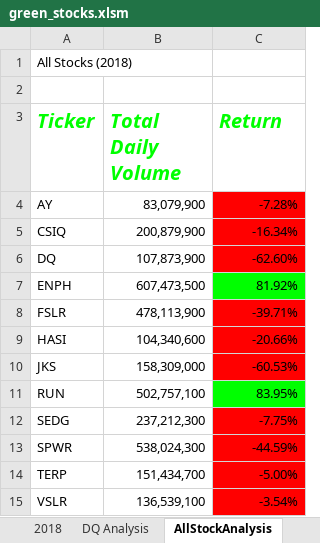
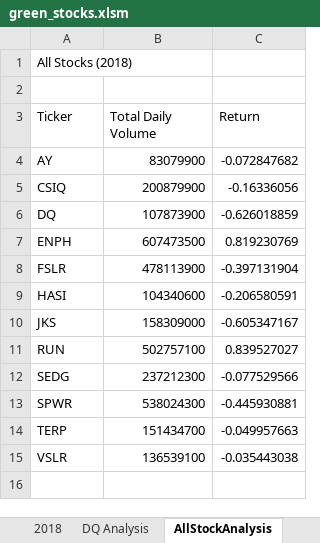
Before and after one commit to Jimmygjr10/stock-analysis, an Excel workbook: green_stocks.xlsm, sheet AllStockAnalysis, drawn as a sheet; values as stored, in another font and other column widths than the file's, no borders; charts and pictures not drawn; the diff names each change by its address in the sheet, - before the commit and + after, or states it on an @@ line.

Commit message:
2.5.2

```diff
--- a/green_stocks.xlsm (sheet AllStockAnalysis)
+++ b/green_stocks.xlsm (sheet AllStockAnalysis)
@@ A3:C3 bold: on → off, italic: on → off, text colour: #00FF00 → black, text size: smaller @@
-B4 (Total Daily Volume): 83,079,900
+B4 (Total Daily Volume): 83079900
-C4 (Return): -7.28%
+C4 (Return): -0.072847682
-C4:C6 fill: #FF0000
+C4:C6 fill: none
-B5 (Total Daily Volume): 200,879,900
+B5 (Total Daily Volume): 200879900
-C5 (Return): -16.34%
+C5 (Return): -0.16336056
-B6 (Total Daily Volume): 107,873,900
+B6 (Total Daily Volume): 107873900
-C6 (Return): -62.60%
+C6 (Return): -0.626018859
-B7 (Total Daily Volume): 607,473,500
+B7 (Total Daily Volume): 607473500
-C7 (Return): 81.92%
+C7 (Return): 0.819230769
-C7 fill: #00FF00
+C7 fill: none
-B8 (Total Daily Volume): 478,113,900
+B8 (Total Daily Volume): 478113900
-C8 (Return): -39.71%
+C8 (Return): -0.397131904
-C8:C10 fill: #FF0000
+C8:C10 fill: none
-B9 (Total Daily Volume): 104,340,600
+B9 (Total Daily Volume): 104340600
-C9 (Return): -20.66%
+C9 (Return): -0.206580591
-B10 (Total Daily Volume): 158,309,000
+B10 (Total Daily Volume): 158309000
-C10 (Return): -60.53%
+C10 (Return): -0.605347167
-B11 (Total Daily Volume): 502,757,100
+B11 (Total Daily Volume): 502757100
-C11 (Return): 83.95%
+C11 (Return): 0.839527027
-C11 fill: #00FF00
+C11 fill: none
-B12 (Total Daily Volume): 237,212,300
+B12 (Total Daily Volume): 237212300
-C12 (Return): -7.75%
+C12 (Return): -0.077529566
-C12:C15 fill: #FF0000
+C12:C15 fill: none
-B13 (Total Daily Volume): 538,024,300
+B13 (Total Daily Volume): 538024300
-C13 (Return): -44.59%
+C13 (Return): -0.445930881
-B14 (Total Daily Volume): 151,434,700
+B14 (Total Daily Volume): 151434700
-C14 (Return): -5.00%
+C14 (Return): -0.049957663
-B15 (Total Daily Volume): 136,539,100
+B15 (Total Daily Volume): 136539100
-C15 (Return): -3.54%
+C15 (Return): -0.035443038
```
Also changed, not shown: sheet 2017, sheet 2018, charts or pictures.
